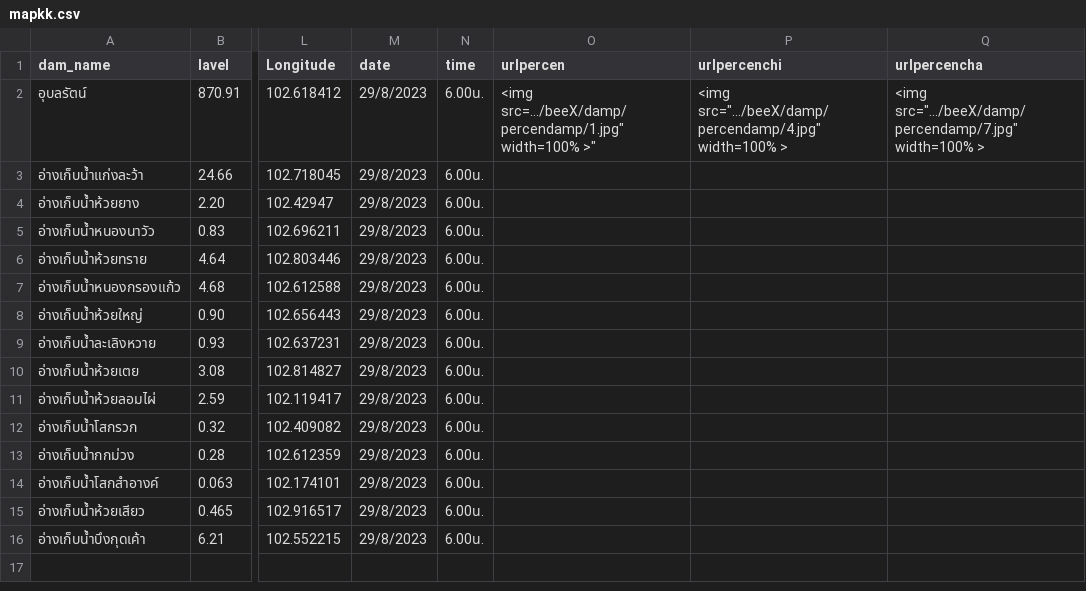
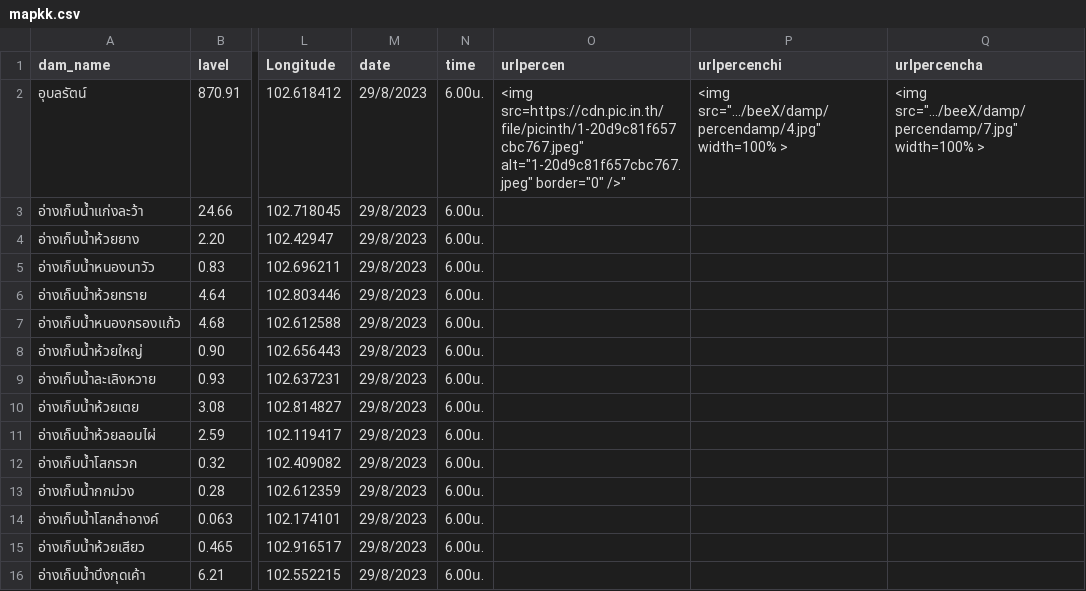
Before and after one commit to rattapong4500830013/map_stacionwater, a CSV file: mapkk.csv, drawn as a sheet; only a part is shown, gaps mark what is left out; the diff names each change by its address in the sheet, - before the commit and + after, or states it on an @@ line.

Commit message:
Update mapkk.csv

```diff
--- a/mapkk.csv
+++ b/mapkk.csv
-O2 (urlpercen): <img src=.../beeX/damp/percendamp/1.jpg" width=100% >"
+O2 (urlpercen): <img src=https://cdn.pic.in.th/file/picinth/1-20d9c81f657cbc767.jpeg" alt="1-20d9c81f657cbc767.jpeg" border="0" />"
```
